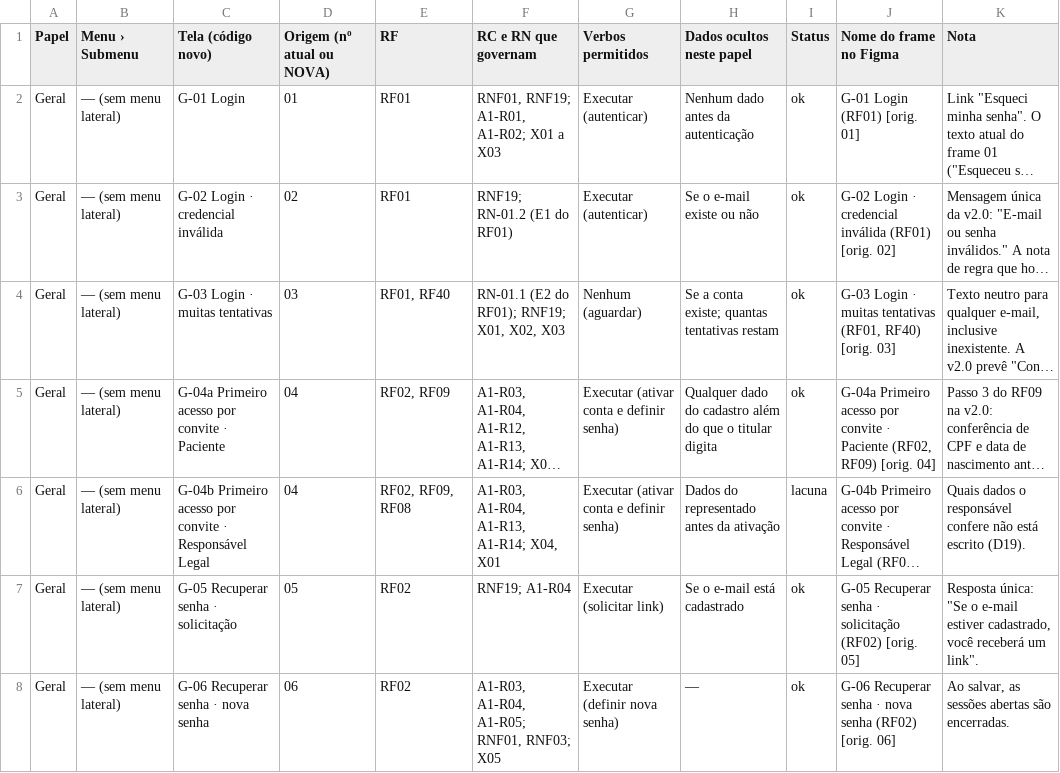
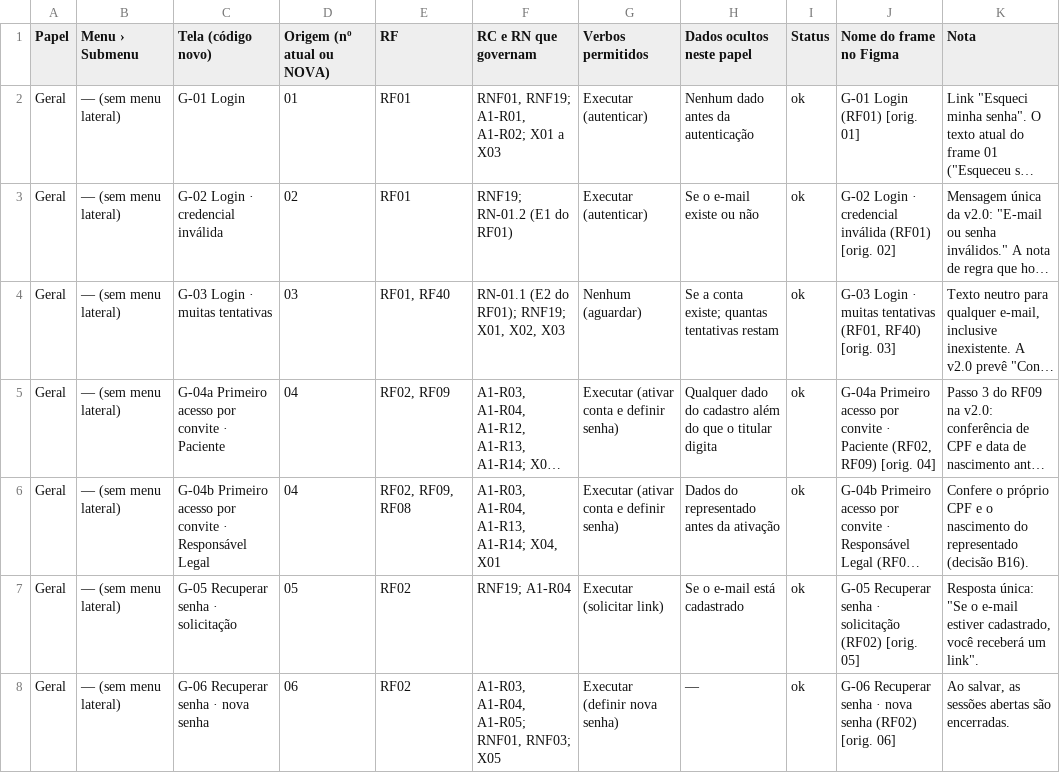
Before and after one commit to honorio-samuel/YOURclinic, a CSV file: docs/redesenho/02-matriz-por-papel.csv, drawn as a sheet; only a part is shown; long unchanged cells end in …; the diff names each change by its address in the sheet, - before the commit and + after, or states it on an @@ line.

```diff
--- a/docs/redesenho/02-matriz-por-papel.csv
+++ b/docs/redesenho/02-matriz-por-papel.csv
-I6 (Status): lacuna
+I6 (Status): ok
-K6 (Nota): Quais dados o responsável confere não está escrito (D19).
+K6 (Nota): Confere o próprio CPF e o nascimento do representado (decisão B16).
```
Also changed, not shown: 3 other files.
